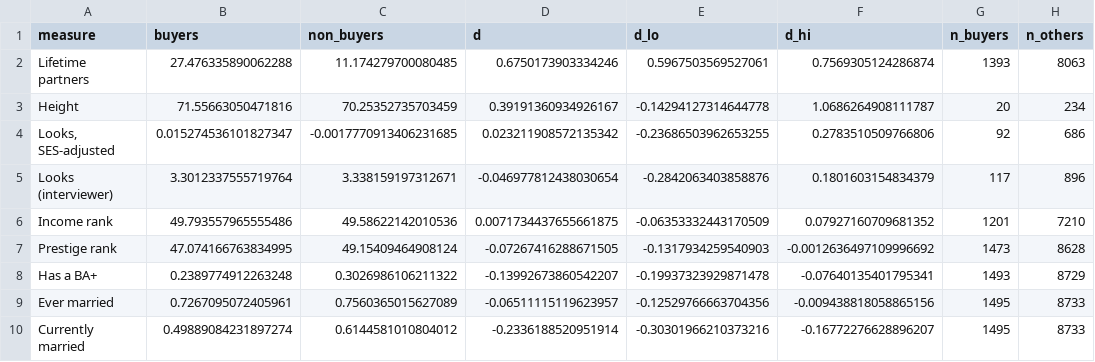
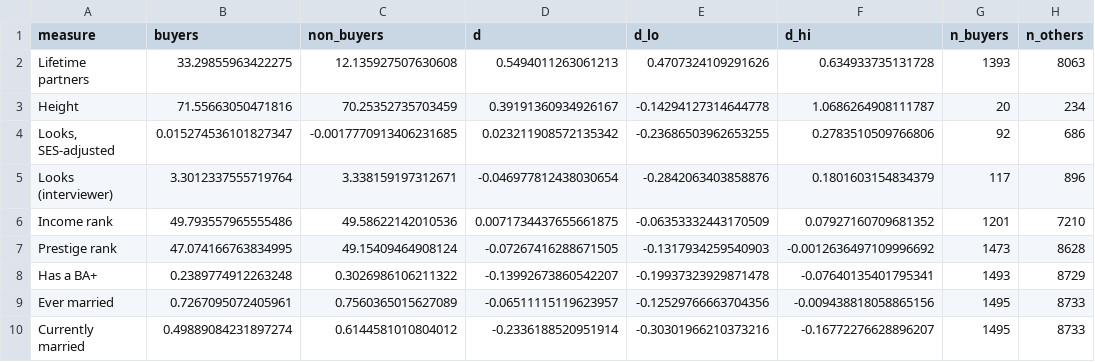
Before and after one commit to pbmethods/pbmethods.github.io, a CSV file: sex-dynamics/paid_sex_profile.csv, drawn as a sheet.

```diff
--- a/sex-dynamics/paid_sex_profile.csv
+++ b/sex-dynamics/paid_sex_profile.csv
@@ -1,3 +1,3 @@
 measure,buyers,non_buyers,d,d_lo,d_hi,n_buyers,n_others
-Lifetime partners,27.476335890062288,11.174279700080485,0.6750173903334246,0.5967503569527061,0.7569305124286874,1393,8063
+Lifetime partners,33.29855963422275,12.135927507630608,0.5494011263061213,0.4707324109291626,0.634933735131728,1393,8063
 Height,71.55663050471816,70.25352735703459,0.39191360934926167,-0.14294127314644778,1.0686264908111787,20,234
```
Also changed, not shown: sex-dynamics/bodycount_distribution.csv, sex-dynamics/paid_sex_partners.csv, 4 other files.
